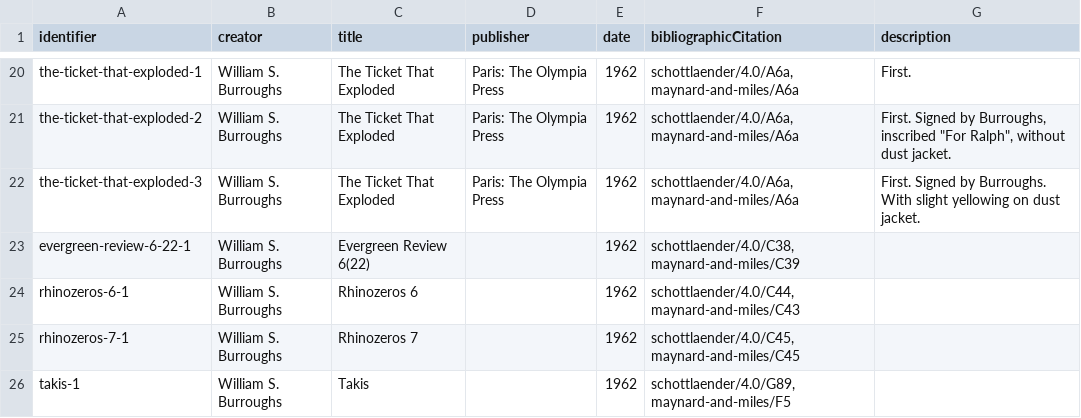
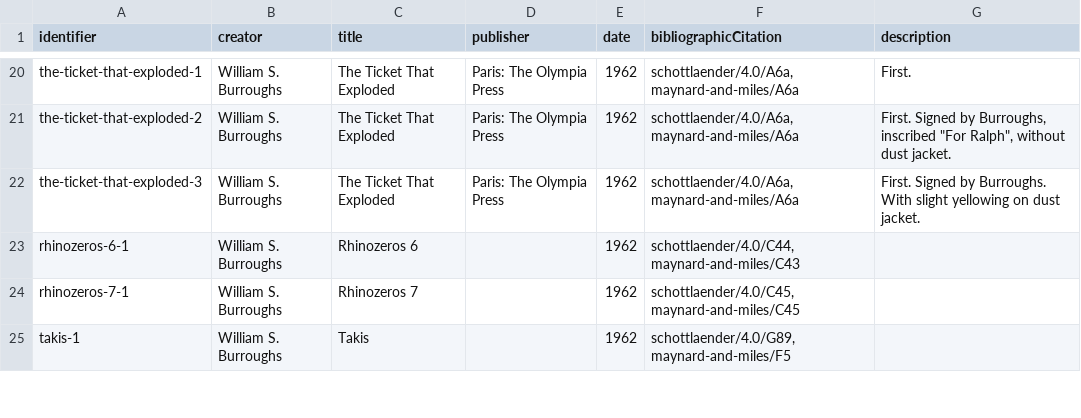
Before and after one commit to bradleypallen/wsb-catalog, a CSV file: data/wsb-catalog.csv, drawn as a sheet; only a part is shown, gaps mark what is left out; removed rows and columns are numbered as before the commit, all else as after; the diff covers the shown part only; the diff names each change by its address in the sheet, - before the commit and + after, or states it on an @@ line.

```diff
--- a/data/wsb-catalog.csv
+++ b/data/wsb-catalog.csv
-row 23: evergreen-review-6-22-1 | William S. Burroughs | Evergreen Review 6(22) |  | 1962 | schottlaender/4.0/C38, maynard-and-miles/C39
```
Also changed, not shown: 13 added rows, 12 removed rows and 5 edited cells elsewhere in this file, 1 other file.
